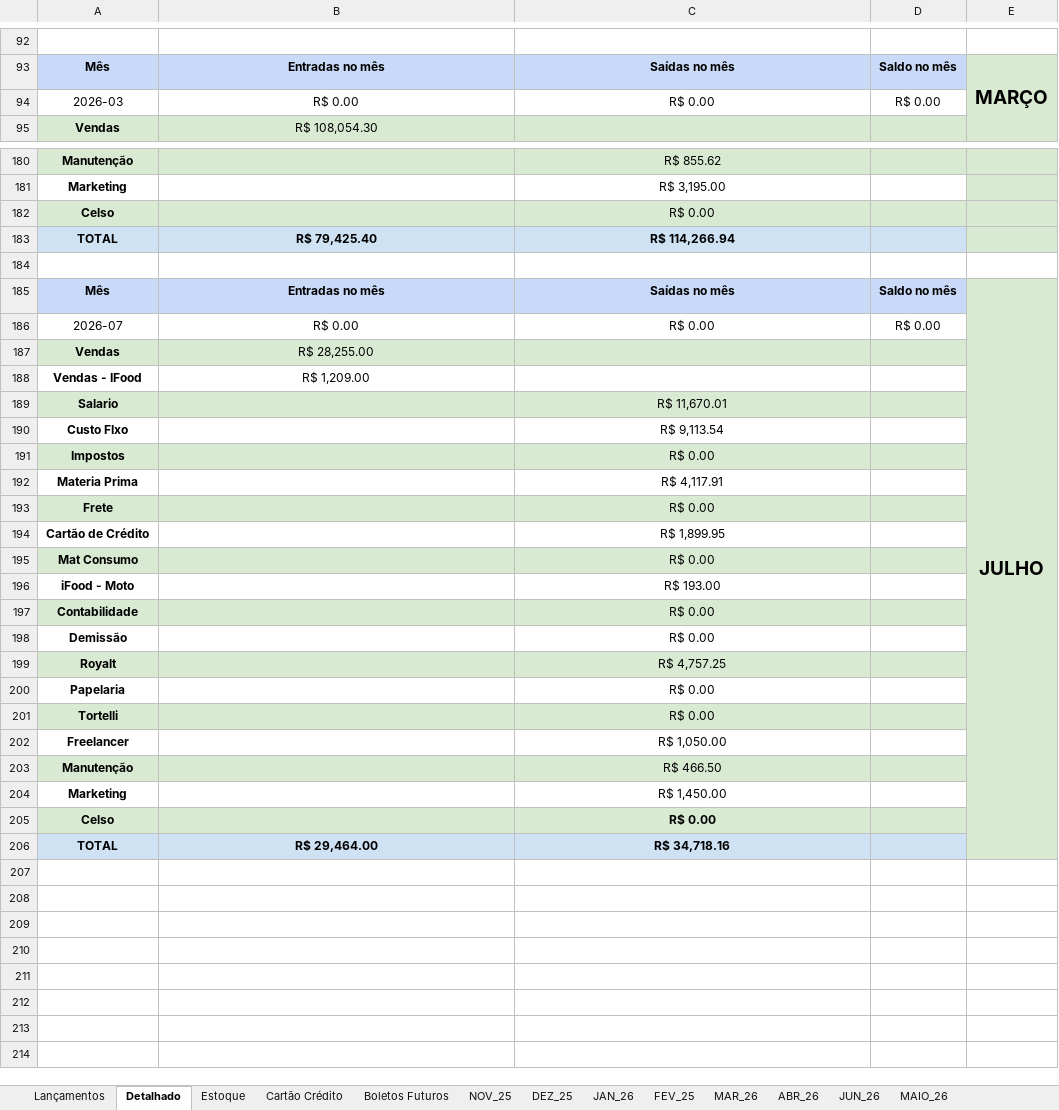
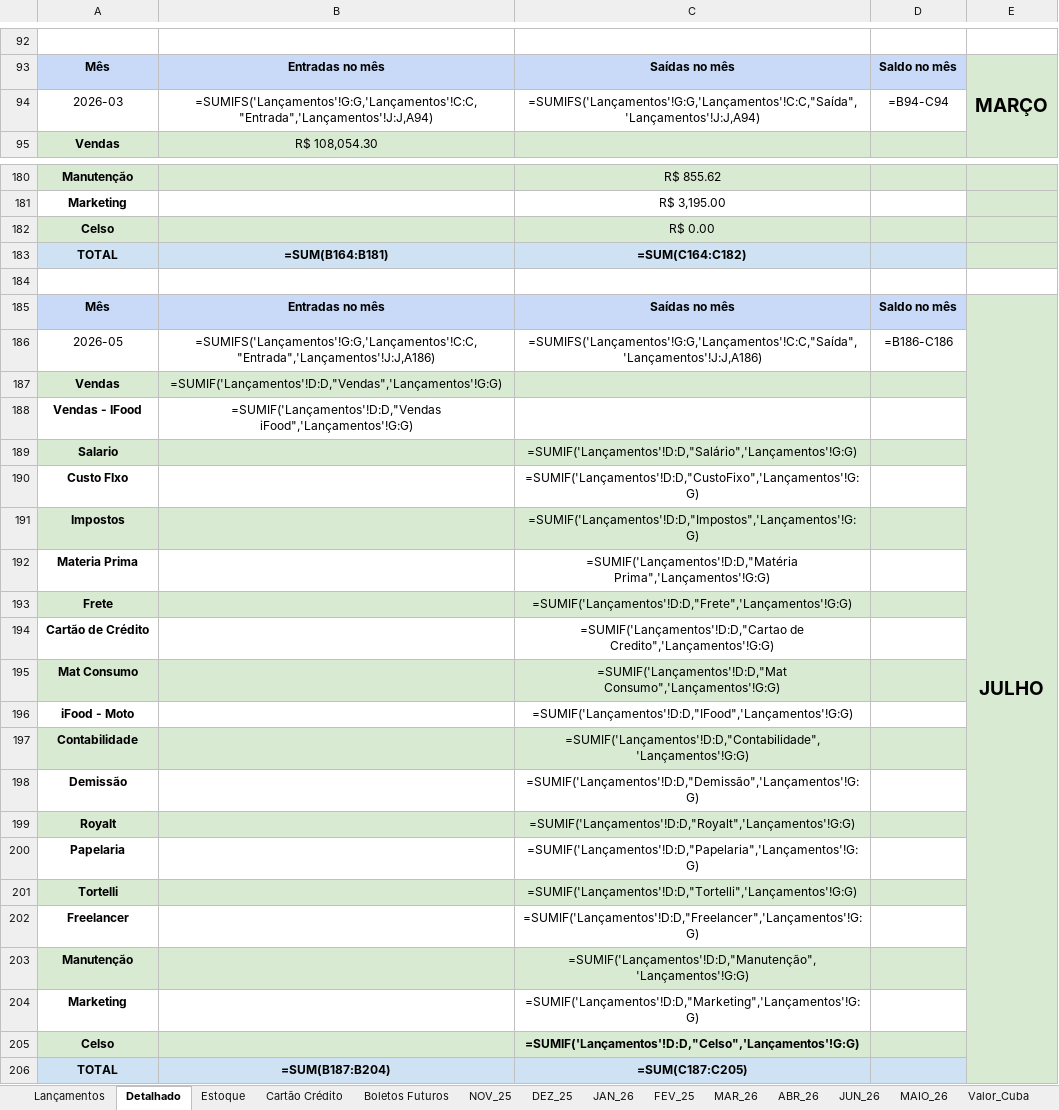
Before and after one commit to bacelargm285/Dubelato_SL, an Excel workbook: Controle_Financeiro_Dubelato.xlsx, sheet Detalhado, drawn as a sheet; only a part is shown, gaps mark what is left out; values as stored, in another font and other column widths than the file's, no borders; formulas without a stored value are shown as written; removed rows and columns are numbered as before the commit, all else as after; the diff covers the shown part only; the diff names each change by its address in the sheet, - before the commit and + after, or states it on an @@ line.

```diff
--- a/Controle_Financeiro_Dubelato.xlsx (sheet Detalhado)
+++ b/Controle_Financeiro_Dubelato.xlsx (sheet Detalhado)
+sheet tab: Valor_Cuba
-row 94: 2026-03 | R$ 0.00 | R$ 0.00 | R$ 0.00
+row 94: 2026-03 | =SUMIFS('Lançamentos'!G:G,'Lançamentos'!C:C,"Entrada",'Lançamentos'!J:J,A94) | =SUMIFS('Lançamentos'!G:G,'Lançamentos'!C:C,"Saída",'Lançamentos'!J:J,A94) | =B94-C94
-B183: R$ 79,425.40
+B183: =SUM(B164:B181)
-C183: R$ 114,266.94
+C183: =SUM(C164:C182)
-row 186: 2026-07 | R$ 0.00 | R$ 0.00 | R$ 0.00
+row 186: 2026-05 | =SUMIFS('Lançamentos'!G:G,'Lançamentos'!C:C,"Entrada",'Lançamentos'!J:J,A186) | =SUMIFS('Lançamentos'!G:G,'Lançamentos'!C:C,"Saída",'Lançamentos'!J:J,A186) | =B186-C186
-B187: R$ 28,255.00
+B187: =SUMIF('Lançamentos'!D:D,"Vendas",'Lançamentos'!G:G)
-B188: R$ 1,209.00
+B188: =SUMIF('Lançamentos'!D:D,"Vendas iFood",'Lançamentos'!G:G)
-C189: R$ 11,670.01
+C189: =SUMIF('Lançamentos'!D:D,"Salário",'Lançamentos'!G:G)
-C190: R$ 9,113.54
+C190: =SUMIF('Lançamentos'!D:D,"CustoFixo",'Lançamentos'!G:G)
-C191: R$ 0.00
+C191: =SUMIF('Lançamentos'!D:D,"Impostos",'Lançamentos'!G:G)
-C192: R$ 4,117.91
+C192: =SUMIF('Lançamentos'!D:D,"Matéria Prima",'Lançamentos'!G:G)
-C193: R$ 0.00
+C193: =SUMIF('Lançamentos'!D:D,"Frete",'Lançamentos'!G:G)
-C194: R$ 1,899.95
+C194: =SUMIF('Lançamentos'!D:D,"Cartao de Credito",'Lançamentos'!G:G)
-C195: R$ 0.00
+C195: =SUMIF('Lançamentos'!D:D,"Mat Consumo",'Lançamentos'!G:G)
-C196: R$ 193.00
+C196: =SUMIF('Lançamentos'!D:D,"IFood",'Lançamentos'!G:G)
-C197: R$ 0.00
+C197: =SUMIF('Lançamentos'!D:D,"Contabilidade",'Lançamentos'!G:G)
-C198: R$ 0.00
+C198: =SUMIF('Lançamentos'!D:D,"Demissão",'Lançamentos'!G:G)
-C199: R$ 4,757.25
+C199: =SUMIF('Lançamentos'!D:D,"Royalt",'Lançamentos'!G:G)
-C200: R$ 0.00
+C200: =SUMIF('Lançamentos'!D:D,"Papelaria",'Lançamentos'!G:G)
-C201: R$ 0.00
+C201: =SUMIF('Lançamentos'!D:D,"Tortelli",'Lançamentos'!G:G)
-C202: R$ 1,050.00
+C202: =SUMIF('Lançamentos'!D:D,"Freelancer",'Lançamentos'!G:G)
-C203: R$ 466.50
+C203: =SUMIF('Lançamentos'!D:D,"Manutenção",'Lançamentos'!G:G)
-C204: R$ 1,450.00
+C204: =SUMIF('Lançamentos'!D:D,"Marketing",'Lançamentos'!G:G)
-C205: R$ 0.00
+C205: =SUMIF('Lançamentos'!D:D,"Celso",'Lançamentos'!G:G)
-B206: R$ 29,464.00
+B206: =SUM(B187:B204)
-C206: R$ 34,718.16
+C206: =SUM(C187:C205)
```
Also changed, not shown: 1 added row, 1 removed row and 18 edited cells elsewhere in this sheet, sheet Lançamentos, sheet JUN_26, sheet Boletos Futuros, sheet Estoque, sheet Cartão Crédito, sheet NOV_25, 2 more sheets, other sheet tabs, 2 other files.
